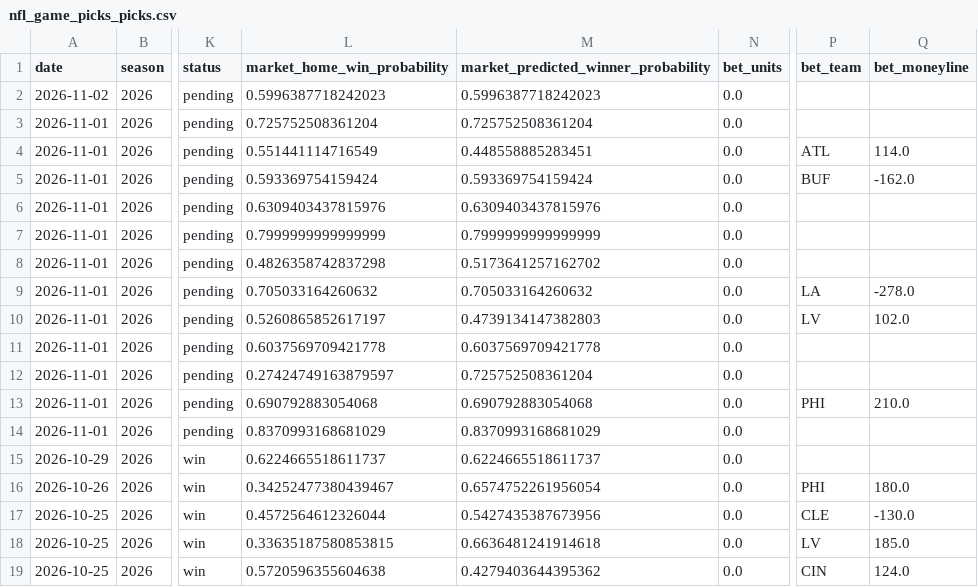
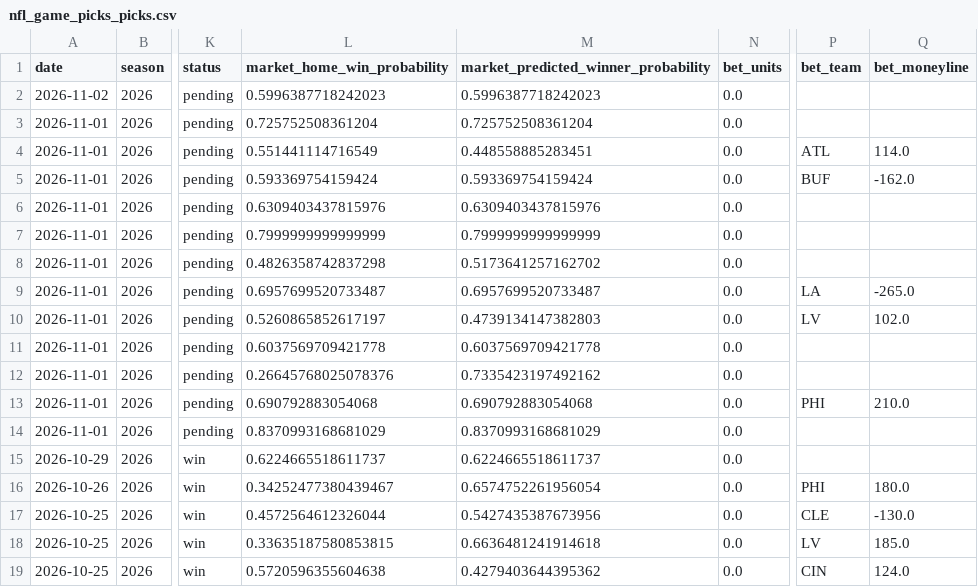
Before and after one commit to JMerchen/mlb_metrics, a CSV file: docs/data/nfl_game_picks_picks.csv, drawn as a sheet; only a part is shown, gaps mark what is left out; the diff names each change by its address in the sheet, - before the commit and + after, or states it on an @@ line.

```diff
--- a/docs/data/nfl_game_picks_picks.csv
+++ b/docs/data/nfl_game_picks_picks.csv
-L9 (market_home_win_probability): 0.705033164260632
+L9 (market_home_win_probability): 0.6957699520733487
-M9: 0.705033164260632
+M9: 0.6957699520733487
-Q9 (bet_moneyline): -278.0
+Q9 (bet_moneyline): -265.0
-L12 (market_home_win_probability): 0.27424749163879597
+L12 (market_home_win_probability): 0.26645768025078376
-M12: 0.725752508361204
+M12: 0.7335423197492162
```
Also changed, not shown: data/predictions/nfl_game_predictions.csv, docs/data/nfl_player_props.csv, 2 other files.
